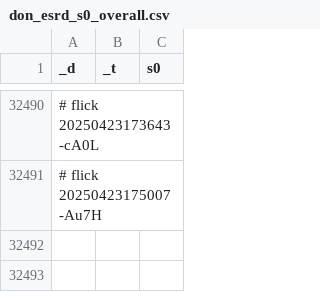
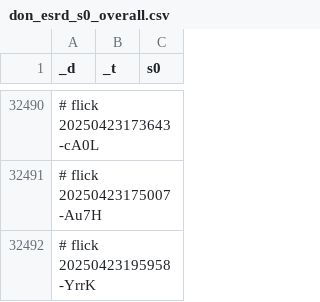
Before and after one commit to abikesa/brooklyn, a CSV file: kitabo/ensi/testbin/test2/assets/csv/don_esrd_s0_overall.csv, drawn as a sheet; only a part is shown, gaps mark what is left out; the diff names each change by its address in the sheet, - before the commit and + after, or states it on an @@ line.

Commit message:
kitabo/ensi/testbin/test2/assets/csv/don_esrd_s0_overall.csv

```diff
--- a/kitabo/ensi/testbin/test2/assets/csv/don_esrd_s0_overall.csv
+++ b/kitabo/ensi/testbin/test2/assets/csv/don_esrd_s0_overall.csv
+row 32492: # flick 20250423195958-YrrK
```
